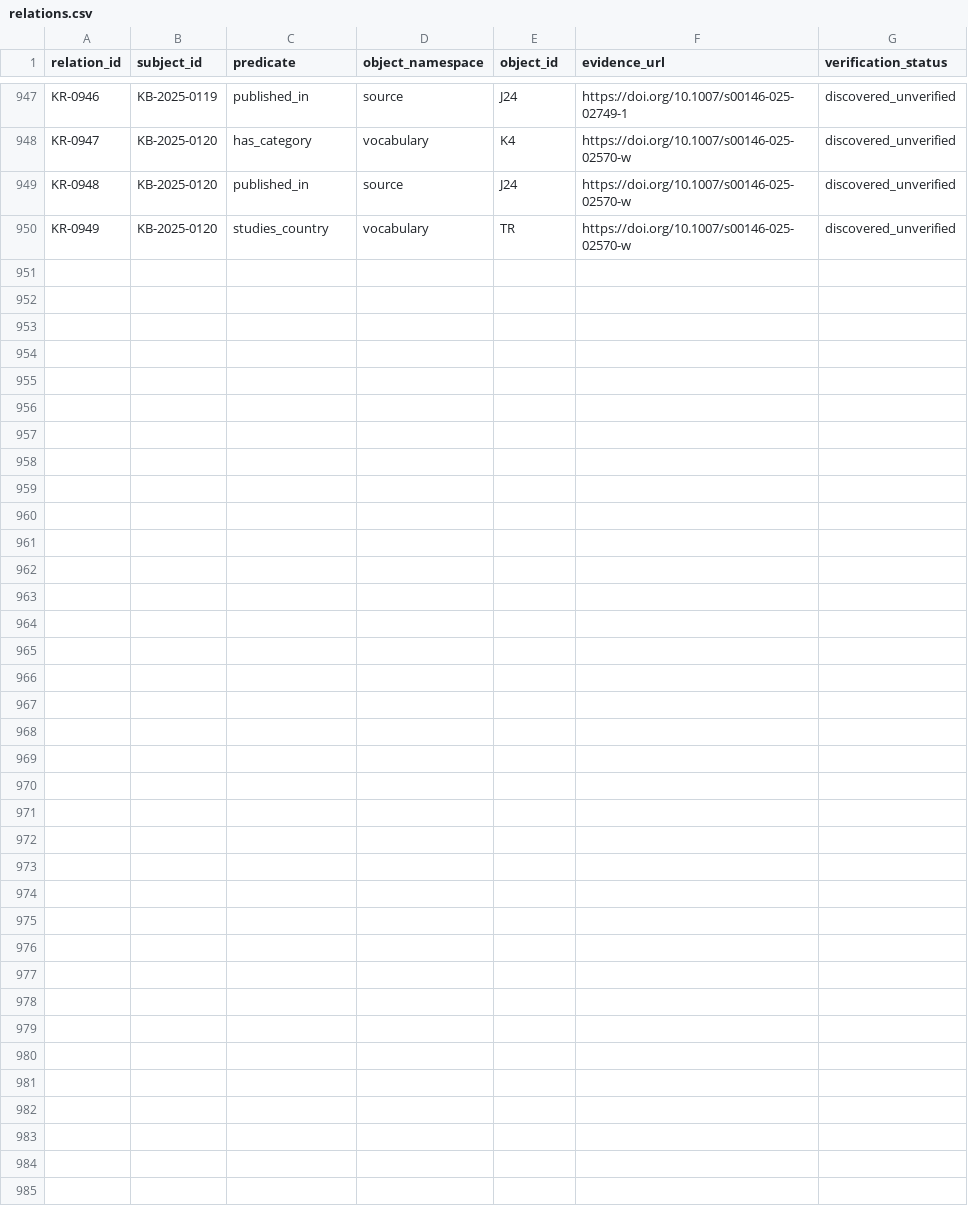
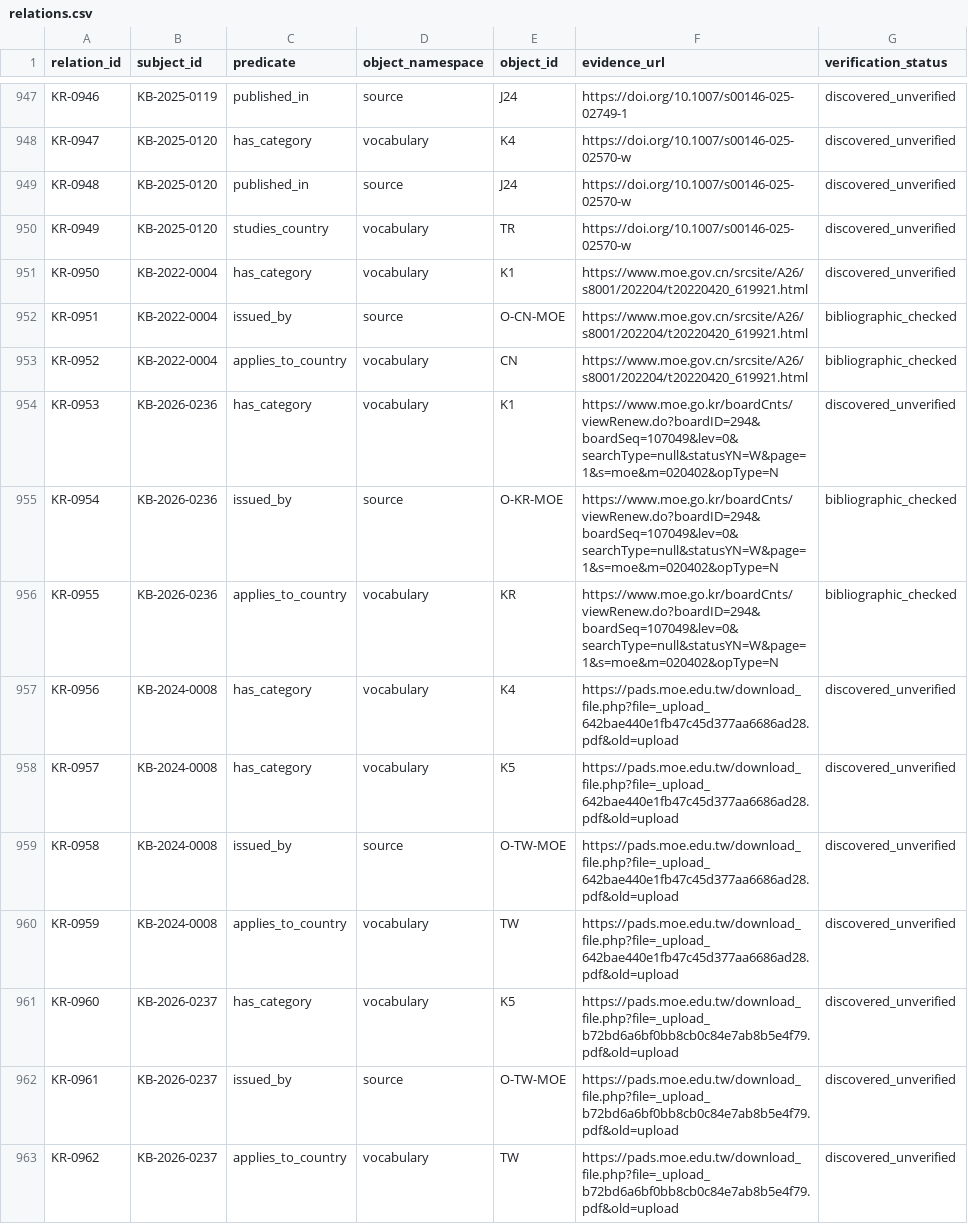
Before and after one commit to jhchenmooc/k12-ai-literacy-report, a CSV file: research/knowledge-base/data/relations.csv, drawn as a sheet; only a part is shown, gaps mark what is left out; the diff covers the shown part only; the diff names each change by its address in the sheet, - before the commit and + after, or states it on an @@ line.

```diff
--- a/research/knowledge-base/data/relations.csv
+++ b/research/knowledge-base/data/relations.csv
+row 951: KR-0950 | KB-2022-0004 | has_category | vocabulary | K1 | https://www.moe.gov.cn/srcsite/A26/s8001/202204/t20220420_619921.html | discovered_unverified
+row 952: KR-0951 | KB-2022-0004 | issued_by | source | O-CN-MOE | https://www.moe.gov.cn/srcsite/A26/s8001/202204/t20220420_619921.html | bibliographic_checked
+row 953: KR-0952 | KB-2022-0004 | applies_to_country | vocabulary | CN | https://www.moe.gov.cn/srcsite/A26/s8001/202204/t20220420_619921.html | bibliographic_checked
+row 954: KR-0953 | KB-2026-0236 | has_category | vocabulary | K1 | https://www.moe.go.kr/boardCnts/viewRenew.do?boardID=294&boardSeq=107049&lev=0&searchType=null&statusYN=W&page=1&s=moe&m=020402&opType=N | discovered_unverified
+row 955: KR-0954 | KB-2026-0236 | issued_by | source | O-KR-MOE | https://www.moe.go.kr/boardCnts/viewRenew.do?boardID=294&boardSeq=107049&lev=0&searchType=null&statusYN=W&page=1&s=moe&m=020402&opType=N | bibliographic_checked
+row 956: KR-0955 | KB-2026-0236 | applies_to_country | vocabulary | KR | https://www.moe.go.kr/boardCnts/viewRenew.do?boardID=294&boardSeq=107049&lev=0&searchType=null&statusYN=W&page=1&s=moe&m=020402&opType=N | bibliographic_checked
+row 957: KR-0956 | KB-2024-0008 | has_category | vocabulary | K4 | https://pads.moe.edu.tw/download_file.php?file=_upload_642bae440e1fb47c45d377aa6686ad28.pdf&old=upload | discovered_unverified
+row 958: KR-0957 | KB-2024-0008 | has_category | vocabulary | K5 | https://pads.moe.edu.tw/download_file.php?file=_upload_642bae440e1fb47c45d377aa6686ad28.pdf&old=upload | discovered_unverified
+row 959: KR-0958 | KB-2024-0008 | issued_by | source | O-TW-MOE | https://pads.moe.edu.tw/download_file.php?file=_upload_642bae440e1fb47c45d377aa6686ad28.pdf&old=upload | discovered_unverified
+row 960: KR-0959 | KB-2024-0008 | applies_to_country | vocabulary | TW | https://pads.moe.edu.tw/download_file.php?file=_upload_642bae440e1fb47c45d377aa6686ad28.pdf&old=upload | discovered_unverified
+row 961: KR-0960 | KB-2026-0237 | has_category | vocabulary | K5 | https://pads.moe.edu.tw/download_file.php?file=_upload_b72bd6a6bf0bb8cb0c84e7ab8b5e4f79.pdf&old=upload | discovered_unverified
+row 962: KR-0961 | KB-2026-0237 | issued_by | source | O-TW-MOE | https://pads.moe.edu.tw/download_file.php?file=_upload_b72bd6a6bf0bb8cb0c84e7ab8b5e4f79.pdf&old=upload | discovered_unverified
+row 963: KR-0962 | KB-2026-0237 | applies_to_country | vocabulary | TW | https://pads.moe.edu.tw/download_file.php?file=_upload_b72bd6a6bf0bb8cb0c84e7ab8b5e4f79.pdf&old=upload | discovered_unverified
```
Also changed, not shown: 13 added rows and 16 edited cells elsewhere in this file, research/knowledge-base/data/records.csv, 10 other files.
